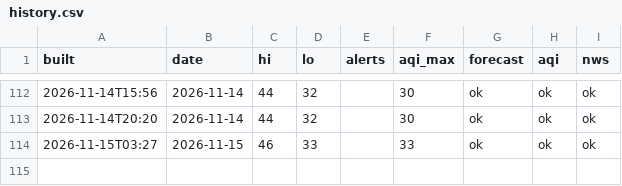
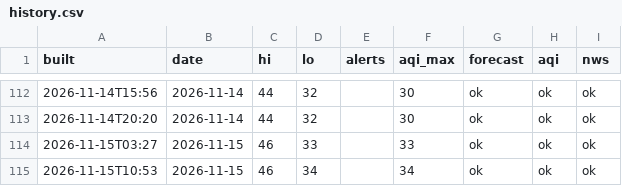
Before and after one commit to pmoto77-bit/kindle-weather-2, a CSV file: data/history.csv, drawn as a sheet; only a part is shown, gaps mark what is left out.

```diff
--- a/data/history.csv
+++ b/data/history.csv
@@ -114 +114,2 @@ built,date,hi,lo,alerts,aqi_max,forecast,aqi,nws
 2026-11-15T03:27,2026-11-15,46,33,,33,ok,ok,ok
+2026-11-15T10:53,2026-11-15,46,34,,34,ok,ok,ok
```
Also changed, not shown: 1 other file.
